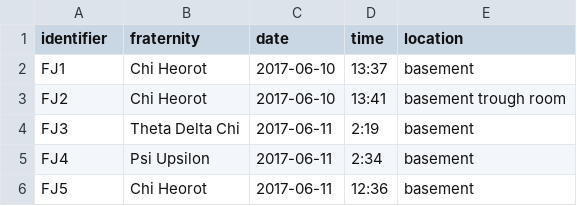
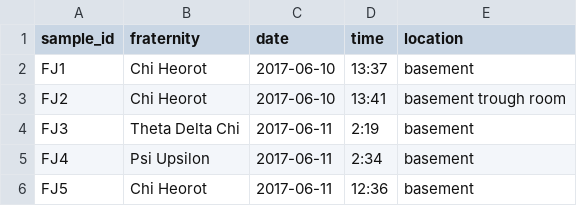
Before and after one commit to dhimmel/fratjuice, a TSV file: samples/samples.tsv, drawn as a sheet.

Commit message:
Add sample information to detail docs

```diff
--- a/samples/samples.tsv
+++ b/samples/samples.tsv
@@ -1,2 +1,2 @@
-identifier	fraternity	date	time	location
+sample_id	fraternity	date	time	location
 FJ1	Chi Heorot	2017-06-10	13:37	basement
```
Also changed, not shown: 6 other files.
